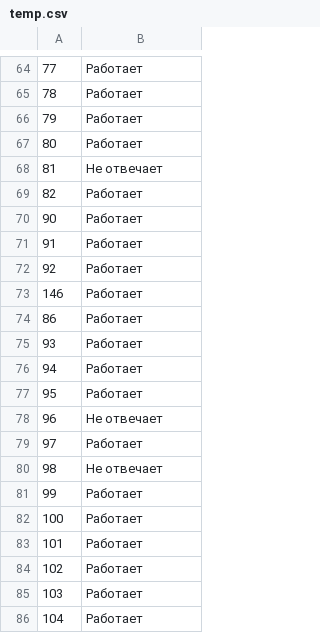
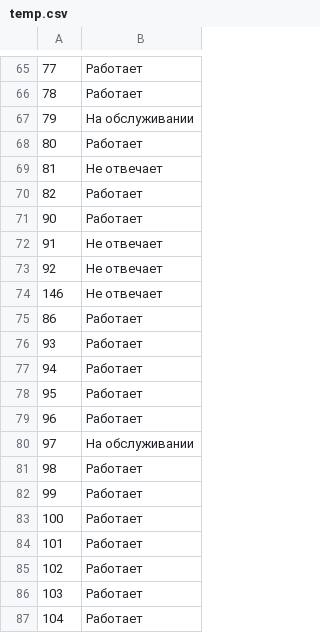
Before and after one commit to domestic-dog/html-parser-to-tg, a CSV file: temp.csv, drawn as a sheet; only a part is shown, gaps mark what is left out; the diff covers the shown part only.

```diff
--- a/temp.csv
+++ b/temp.csv
@@ -65,3 +66,3 @@
 78,Работает
-79,Работает
+79,На обслуживании
 80,Работает
@@ -70,5 +71,5 @@
 90,Работает
-91,Работает
-92,Работает
-146,Работает
+91,Не отвечает
+92,Не отвечает
+146,Не отвечает
 86,Работает
@@ -77,5 +78,5 @@
 95,Работает
-96,Не отвечает
-97,Работает
-98,Не отвечает
+96,Работает
+97,На обслуживании
+98,Работает
 99,Работает
```
Also changed, not shown: 17 added rows and 20 edited cells elsewhere in this file, 11 other files.
